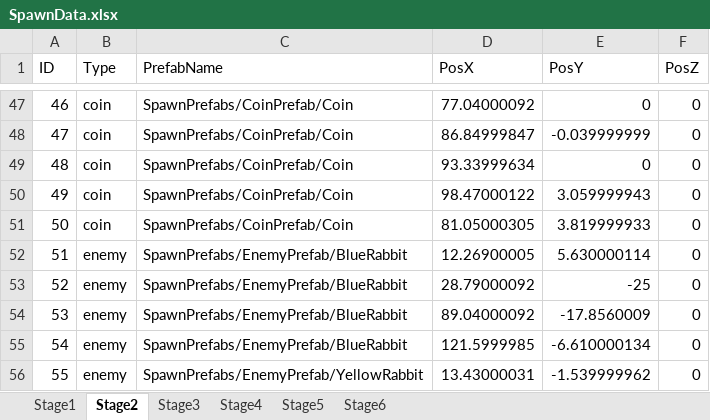
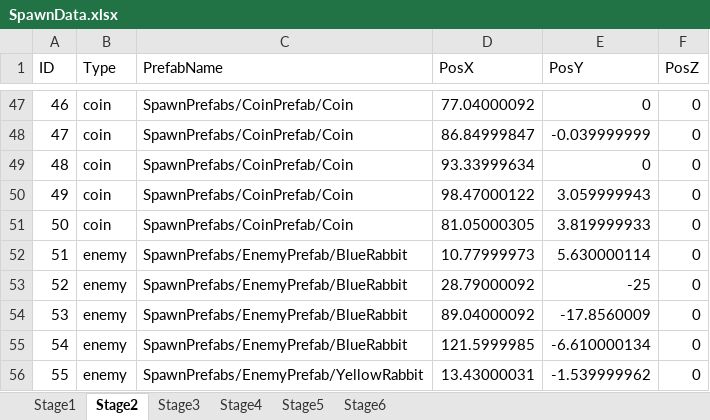
Before and after one commit to Koha58/FLUFF_SWING, an Excel workbook: Assets/Data/SpawnData.xlsx, sheet Stage2, drawn as a sheet; only a part is shown, gaps mark what is left out; values as stored, in another font and other column widths than the file's, no borders; the diff names each change by its address in the sheet, - before the commit and + after, or states it on an @@ line.

Commit message:
・ステージ案内用の看板を作成 　Assets>Texture>Itemの順に辿ると見つかります。 　看板設置時は空のオブジェクト（PanelObjectなど）を作って、その中に子オブジェクトとして設置してください。 　キャンバス内ではなく、ステージに直接設置できます。 　使い方はステージ２を参考にしてください。
・ステージ４設計途中

```diff
--- a/Assets/Data/SpawnData.xlsx (sheet Stage2)
+++ b/Assets/Data/SpawnData.xlsx (sheet Stage2)
-D52 (PosX): 12.26900005
+D52 (PosX): 10.77999973
```
Also changed, not shown: 19 other files.
